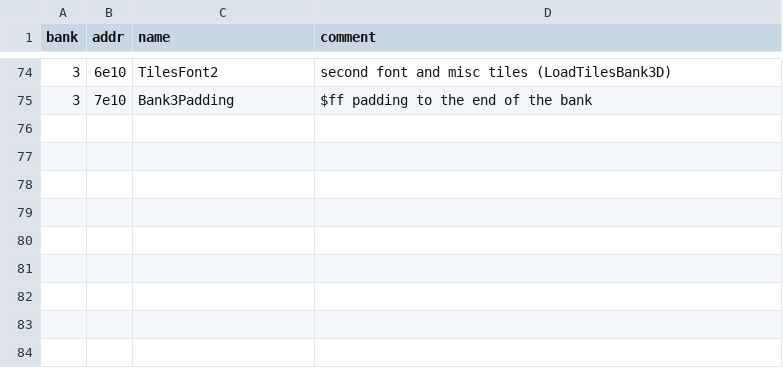
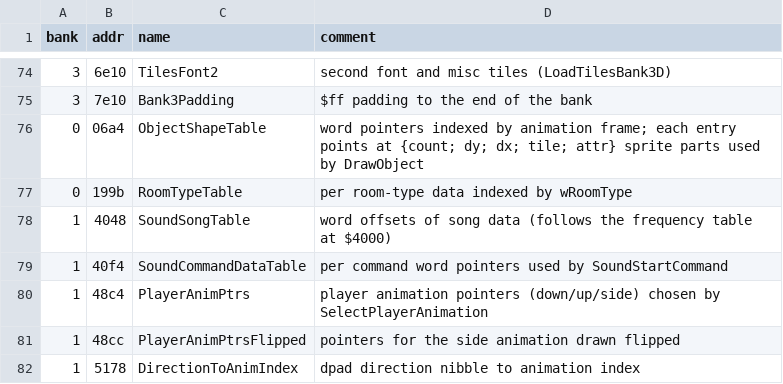
Before and after one commit to Tenome/Painter-Momopi-Decompilation, a CSV file: labels.csv, drawn as a sheet; only a part is shown, gaps mark what is left out.

```diff
--- a/labels.csv
+++ b/labels.csv
@@ -75 +75,8 @@ bank,addr,name,comment
 3,7e10,Bank3Padding,$ff padding to the end of the bank
+0,06a4,ObjectShapeTable,word pointers indexed by animation frame; each entry points at {count; dy; dx; tile; attr} sprite parts used by DrawObject
+0,199b,RoomTypeTable,per room-type data indexed by wRoomType
+1,4048,SoundSongTable,word offsets of song data (follows the frequency table at $4000)
+1,40f4,SoundCommandDataTable,per command word pointers used by SoundStartCommand
+1,48c4,PlayerAnimPtrs,player animation pointers (down/up/side) chosen by SelectPlayerAnimation
+1,48cc,PlayerAnimPtrsFlipped,pointers for the side animation drawn flipped
+1,5178,DirectionToAnimIndex,dpad direction nibble to animation index
```
Also changed, not shown: config/functions.tsv, 2 other files.
